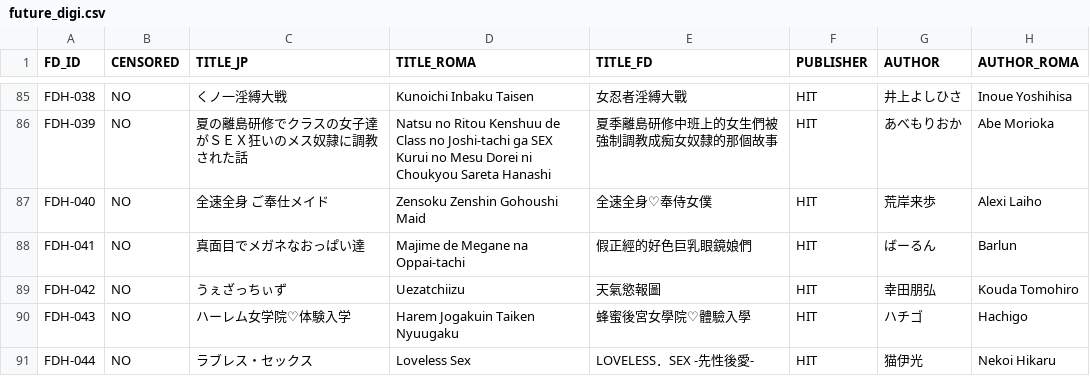
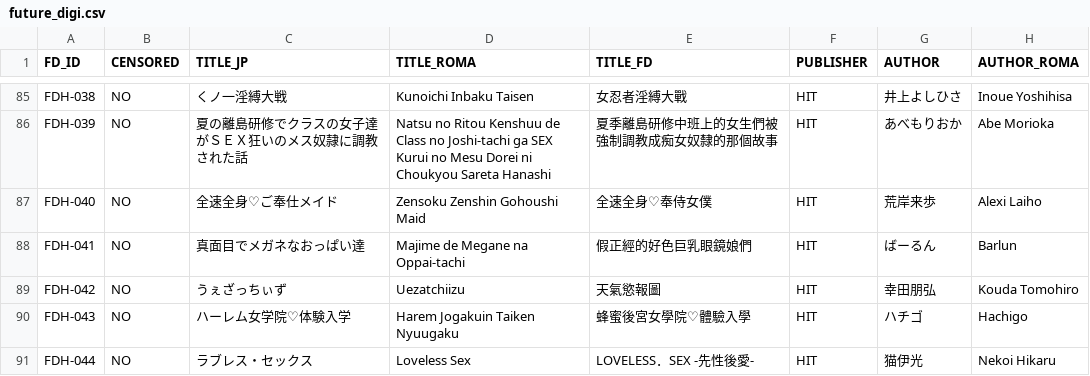
Before and after one commit to K4W1H0R53/tankoubon, a CSV file: future_digi.csv, drawn as a sheet; only a part is shown, gaps mark what is left out; the diff covers the shown part only; the diff names each change by its address in the sheet, - before the commit and + after, or states it on an @@ line.

Commit message:
Update future_digi.csv

```diff
--- a/future_digi.csv
+++ b/future_digi.csv
-C87 (TITLE_JP): 全速全身 ご奉仕メイド
+C87 (TITLE_JP): 全速全身♡ご奉仕メイド
```
Also changed, not shown: 11 edited cells elsewhere in this file.
